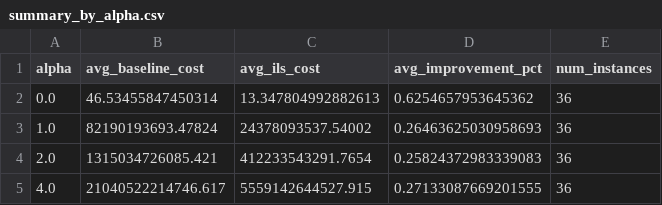
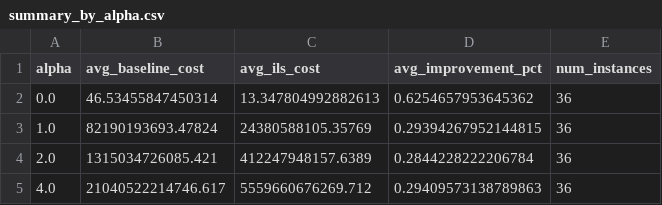
Before and after one commit to erinam01/project-work, a CSV file: summary_by_alpha.csv, drawn as a sheet.

```diff
--- a/summary_by_alpha.csv
+++ b/summary_by_alpha.csv
@@ -2,4 +2,4 @@ alpha,avg_baseline_cost,avg_ils_cost,avg_improvement_pct,num_instances
 0.0,46.53455847450314,13.347804992882613,0.6254657953645362,36
-1.0,82190193693.47824,24378093537.54002,0.26463625030958693,36
-2.0,1315034726085.421,412233543291.7654,0.25824372983339083,36
-4.0,21040522214746.617,5559142644527.915,0.27133087669201555,36
+1.0,82190193693.47824,24380588105.35769,0.29394267952144815,36
+2.0,1315034726085.421,412247948157.6389,0.2844228222206784,36
+4.0,21040522214746.617,5559660676269.712,0.29409573138789863,36
```
Also changed, not shown: summary_by_beta.csv, summary_by_density.csv, 6 other files.
